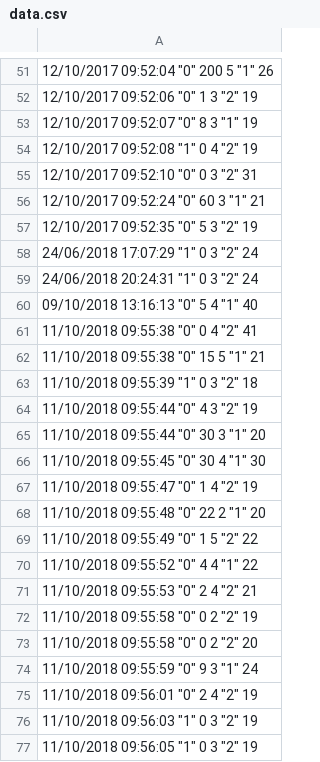
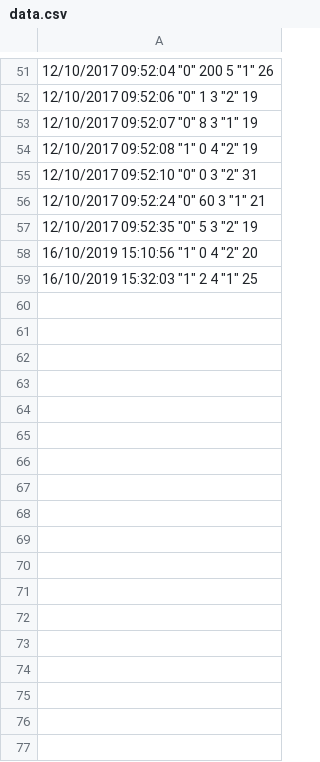
Before and after one commit to ShKlinkenberg/statistics-lectures, a CSV file: topics/chi_square/data.csv, drawn as a sheet; only a part is shown, gaps mark what is left out; the diff covers the shown part only.

```diff
--- a/topics/chi_square/data.csv
+++ b/topics/chi_square/data.csv
@@ -57,21 +57,3 @@
 "12/10/2017 09:52:35" "0" 5 3 "2" 19
-"24/06/2018 17:07:29" "1" 0 3 "2" 24
-"24/06/2018 20:24:31" "1" 0 3 "2" 24
-"09/10/2018 13:16:13" "0" 5 4 "1" 40
-"11/10/2018 09:55:38" "0" 0 4 "2" 41
-"11/10/2018 09:55:38" "0" 15 5 "1" 21
-"11/10/2018 09:55:39" "1" 0 3 "2" 18
-"11/10/2018 09:55:44" "0" 4 3 "2" 19
-"11/10/2018 09:55:44" "0" 30 3 "1" 20
-"11/10/2018 09:55:45" "0" 30 4 "1" 30
-"11/10/2018 09:55:47" "0" 1 4 "2" 19
-"11/10/2018 09:55:48" "0" 22 2 "1" 20
-"11/10/2018 09:55:49" "0" 1 5 "2" 22
-"11/10/2018 09:55:52" "0" 4 4 "1" 22
-"11/10/2018 09:55:53" "0" 2 4 "2" 21
-"11/10/2018 09:55:58" "0" 0 2 "2" 19
-"11/10/2018 09:55:58" "0" 0 2 "2" 20
-"11/10/2018 09:55:59" "0" 9 3 "1" 24
-"11/10/2018 09:56:01" "0" 2 4 "2" 19
-"11/10/2018 09:56:03" "1" 0 3 "2" 19
-"11/10/2018 09:56:05" "1" 0 3 "2" 19
+"16/10/2019 15:10:56" "1" 0 4 "2" 20
+"16/10/2019 15:32:03" "1" 2 4 "1" 25
```
Also changed, not shown: 37 removed rows elsewhere in this file, 2 other files.
